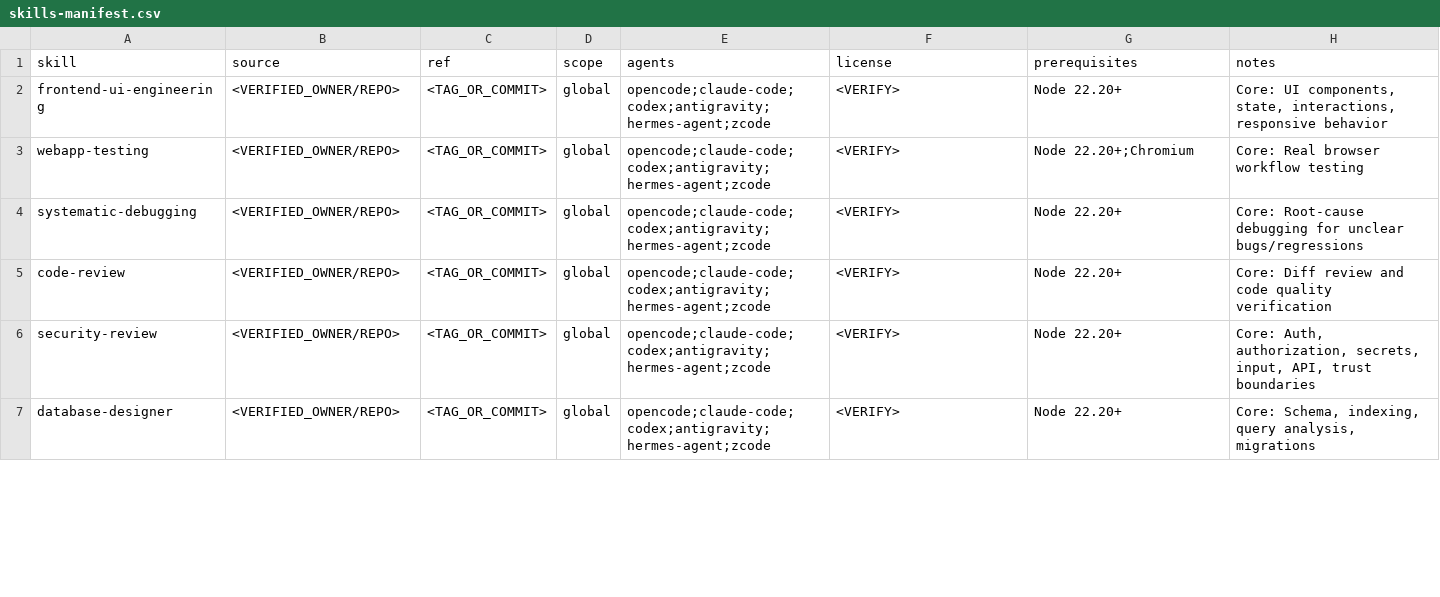
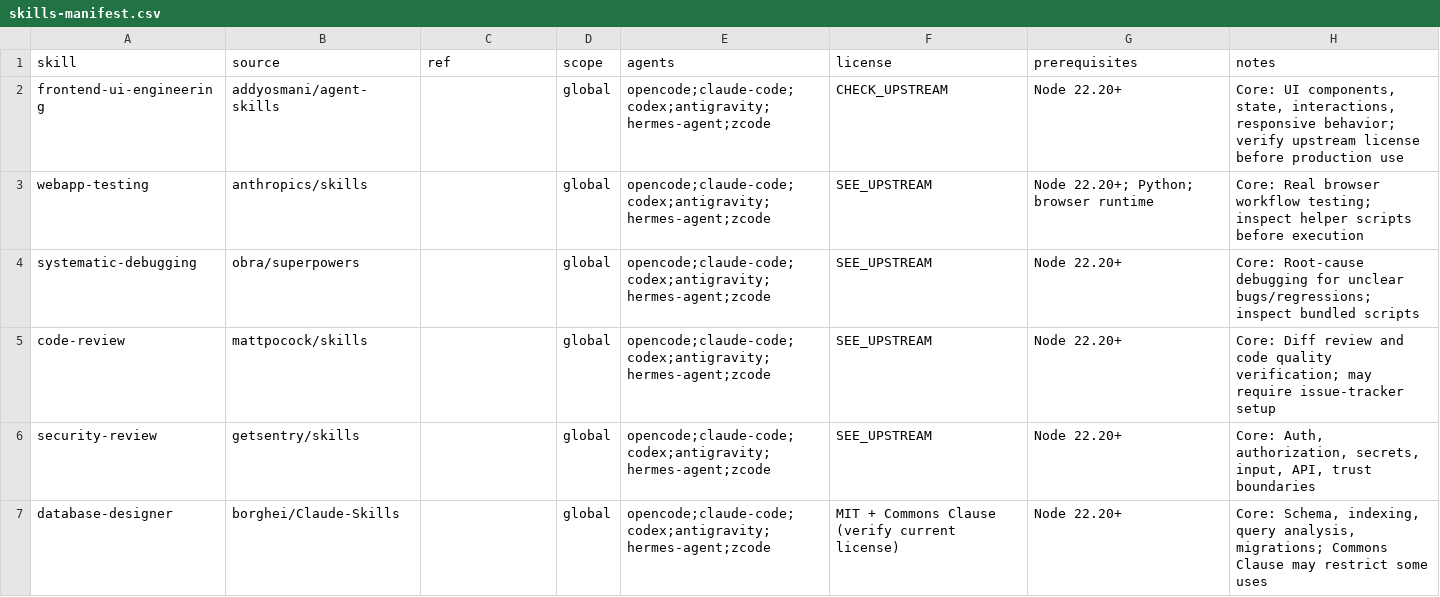
Before and after one commit to mukhlistwet/Skill-Setup, a CSV file: manifest/skills-manifest.csv, drawn as a sheet; only a part is shown; the diff covers the shown part only.

```diff
--- a/manifest/skills-manifest.csv
+++ b/manifest/skills-manifest.csv
@@ -1,7 +1,7 @@
 skill,source,ref,scope,agents,license,prerequisites,notes
-frontend-ui-engineering,<VERIFIED_OWNER/REPO>,<TAG_OR_COMMIT>,global,opencode;claude-code;codex;antigravity;hermes-agent;zcode,<VERIFY>,Node 22.20+,"Core: UI components, state, interactions, responsive behavior"
-webapp-testing,<VERIFIED_OWNER/REPO>,<TAG_OR_COMMIT>,global,opencode;claude-code;codex;antigravity;hermes-agent;zcode,<VERIFY>,Node 22.20+;Chromium,Core: Real browser workflow testing
-systematic-debugging,<VERIFIED_OWNER/REPO>,<TAG_OR_COMMIT>,global,opencode;claude-code;codex;antigravity;hermes-agent;zcode,<VERIFY>,Node 22.20+,Core: Root-cause debugging for unclear bugs/regressions
-code-review,<VERIFIED_OWNER/REPO>,<TAG_OR_COMMIT>,global,opencode;claude-code;codex;antigravity;hermes-agent;zcode,<VERIFY>,Node 22.20+,Core: Diff review and code quality verification
-security-review,<VERIFIED_OWNER/REPO>,<TAG_OR_COMMIT>,global,opencode;claude-code;codex;antigravity;hermes-agent;zcode,<VERIFY>,Node 22.20+,"Core: Auth, authorization, secrets, input, API, trust boundaries"
-database-designer,<VERIFIED_OWNER/REPO>,<TAG_OR_COMMIT>,global,opencode;claude-code;codex;antigravity;hermes-agent;zcode,<VERIFY>,Node 22.20+,"Core: Schema, indexing, query analysis, migrations"
+frontend-ui-engineering,addyosmani/agent-skills,,global,opencode;claude-code;codex;antigravity;hermes-agent;zcode,CHECK_UPSTREAM,Node 22.20+,"Core: UI components, state, interactions, responsive behavior; verify upstream license before production use"
+webapp-testing,anthropics/skills,,global,opencode;claude-code;codex;antigravity;hermes-agent;zcode,SEE_UPSTREAM,"Node 22.20+; Python; browser runtime","Core: Real browser workflow testing; inspect helper scripts before execution"
+systematic-debugging,obra/superpowers,,global,opencode;claude-code;codex;antigravity;hermes-agent;zcode,SEE_UPSTREAM,"Node 22.20+","Core: Root-cause debugging for unclear bugs/regressions; inspect bundled scripts"
+code-review,mattpocock/skills,,global,opencode;claude-code;codex;antigravity;hermes-agent;zcode,SEE_UPSTREAM,Node 22.20+,"Core: Diff review and code quality verification; may require issue-tracker setup"
+security-review,getsentry/skills,,global,opencode;claude-code;codex;antigravity;hermes-agent;zcode,SEE_UPSTREAM,Node 22.20+,"Core: Auth, authorization, secrets, input, API, trust boundaries"
+database-designer,borghei/Claude-Skills,,global,opencode;claude-code;codex;antigravity;hermes-agent;zcode,"MIT + Commons Clause (verify current license)",Node 22.20+,"Core: Schema, indexing, query analysis, migrations; Commons Clause may restrict some uses"
```
Also changed, not shown: 29 edited cells elsewhere in this file, 10 other files.
